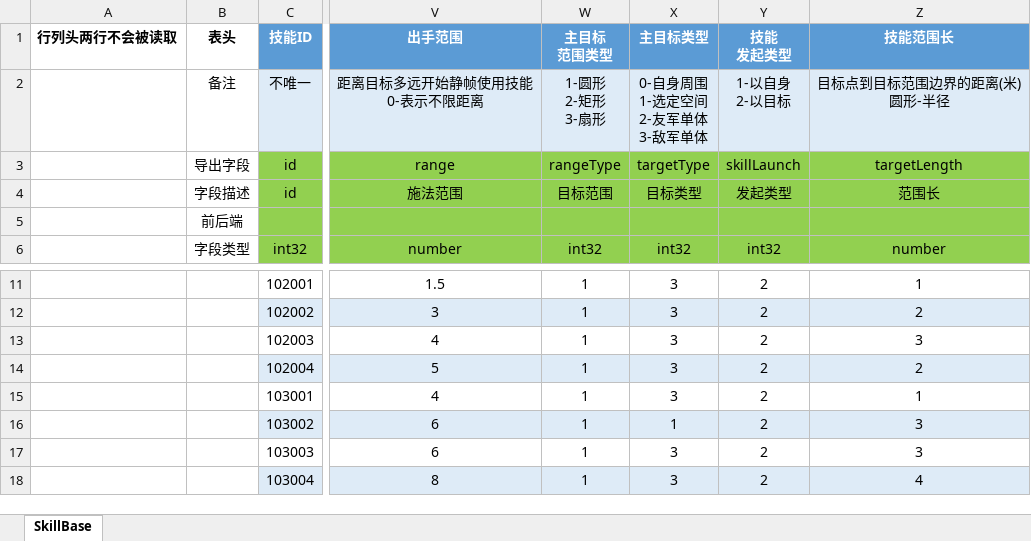
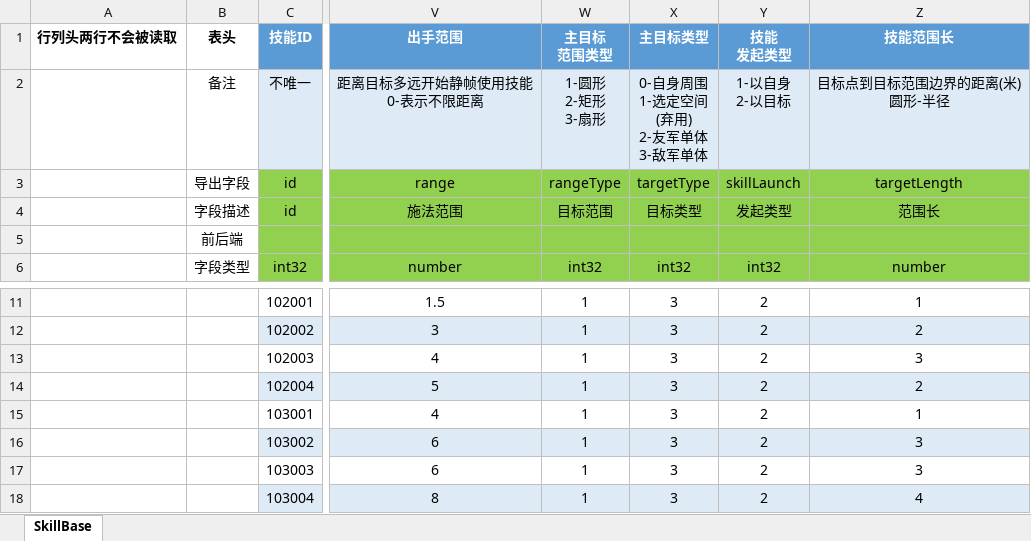
Before and after one commit to east-eden/server, an Excel workbook: config/excel/SkillBase.xlsx, sheet SkillBase, drawn as a sheet; only a part is shown, gaps mark what is left out; values as stored, in another font and other column widths than the file's, no borders; table styles not drawn; ↵ is a line break in a cell; the diff names each change by its address in the sheet, - before the commit and + after, or states it on an @@ line.

```diff
--- a/config/excel/SkillBase.xlsx (sheet SkillBase)
+++ b/config/excel/SkillBase.xlsx (sheet SkillBase)
-X2 (主目标类型): 0-自身周围 ↵ 1-选定空间 ↵ 2-友军单体 ↵ 3-敌军单体
+X2 (主目标类型): 0-自身周围 ↵ 1-选定空间 ↵ (弃用) ↵ 2-友军单体 ↵ 3-敌军单体
-X16 (主目标类型): 1
+X16 (主目标类型): 3
```
Also changed, not shown: config/excel/Chapter.xlsx, config/excel/GlobalConfig.xlsx, 9 other files.
